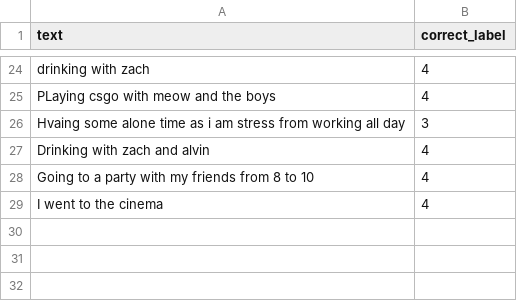
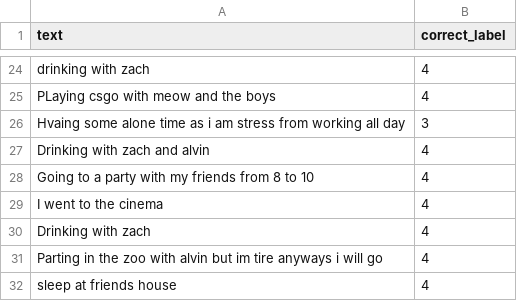
Before and after one commit to stanleyctg/CalendarCompanion, a CSV file: feedback.csv, drawn as a sheet; only a part is shown, gaps mark what is left out; the diff names each change by its address in the sheet, - before the commit and + after, or states it on an @@ line.

```diff
--- a/feedback.csv
+++ b/feedback.csv
+row 30: Drinking with zach | 4
+row 31: Parting in the zoo with alvin but im tire anyways i will go | 4
+row 32: sleep at friends house | 4
```
Also changed, not shown: 2 other files.
